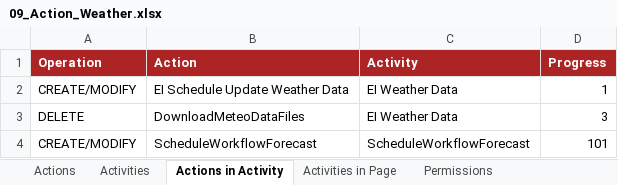
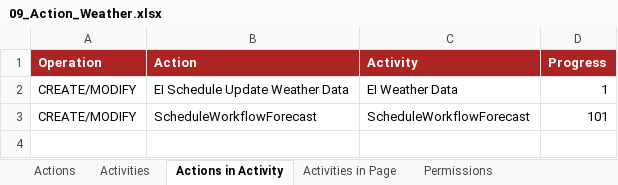
Before and after one commit to cybertop35/intelliJConf, an Excel workbook: forcaster-ATM/forcaster-ATM-app/src/baf-configuration/09_Action_Weather.xlsx, sheet Actions in Activity, drawn as a sheet; values as stored, in another font and other column widths than the file's, no borders; charts and pictures not drawn; the diff names each change by its address in the sheet, - before the commit and + after, or states it on an @@ line.

```diff
--- a/forcaster-ATM/forcaster-ATM-app/src/baf-configuration/09_Action_Weather.xlsx (sheet Actions in Activity)
+++ b/forcaster-ATM/forcaster-ATM-app/src/baf-configuration/09_Action_Weather.xlsx (sheet Actions in Activity)
-row 3: DELETE | DownloadMeteoDataFiles | EI Weather Data | 3
```
Also changed, not shown: sheet Activities in Page, sheet Permissions, charts or pictures, forcaster-ATM/forcaster-ATM-app/src/baf-configuration/08_Action.xlsx, forcaster-ATM/forcaster-ATM-app/src/baf-configuration/25_Workflow.xlsx, 4 other files.
